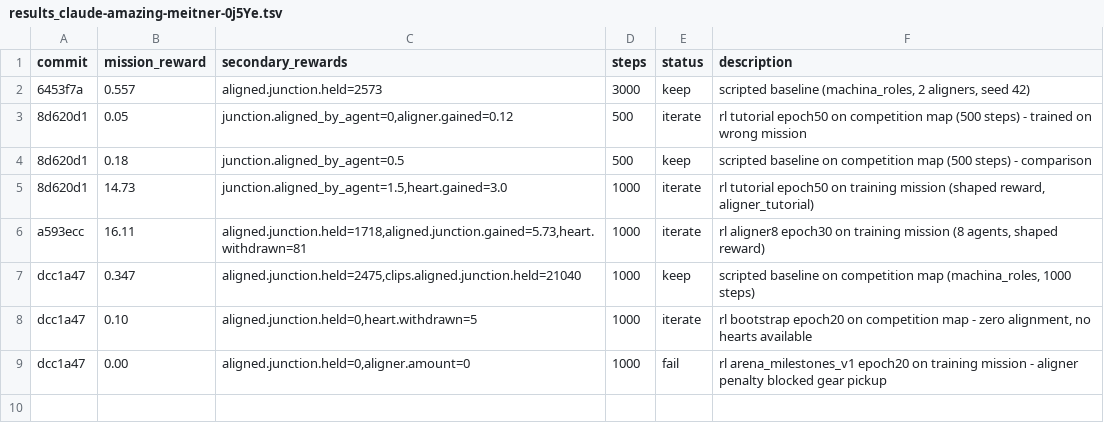
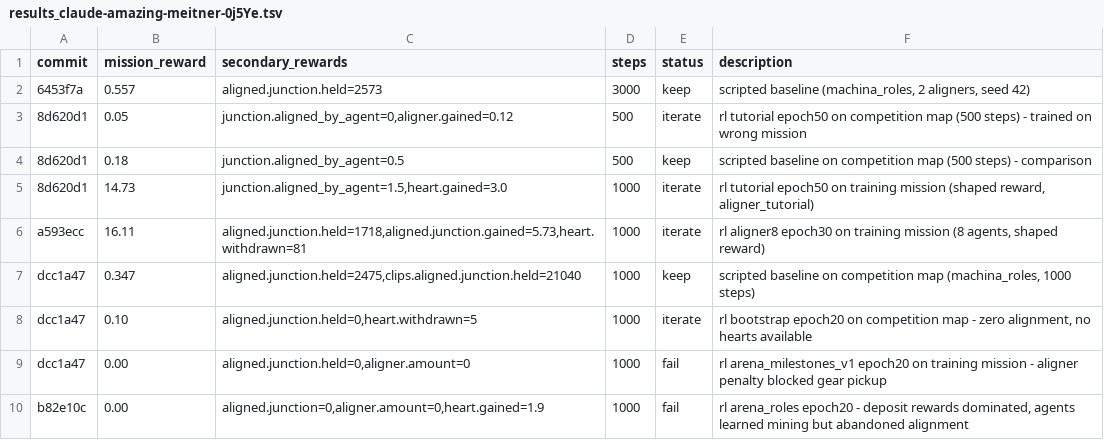
Before and after one commit to SolbiatiAlessandro/cogames, a TSV file: docs/results_claude-amazing-meitner-0j5Ye.tsv, drawn as a sheet.

```diff
--- a/docs/results_claude-amazing-meitner-0j5Ye.tsv
+++ b/docs/results_claude-amazing-meitner-0j5Ye.tsv
@@ -9 +9,2 @@ dcc1a47	0.10	aligned.junction.held=0,heart.withdrawn=5	1000	iterate	rl bootstrap
 dcc1a47	0.00	aligned.junction.held=0,aligner.amount=0	1000	fail	rl arena_milestones_v1 epoch20 on training mission - aligner penalty blocked gear pickup
+b82e10c	0.00	aligned.junction=0,aligner.amount=0,heart.gained=1.9	1000	fail	rl arena_roles epoch20 - deposit rewards dominated, agents learned mining but abandoned alignment
```
Also changed, not shown: 2 other files.
